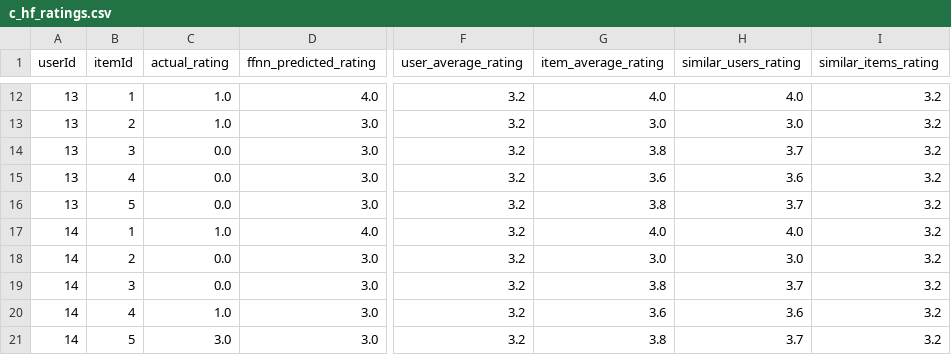
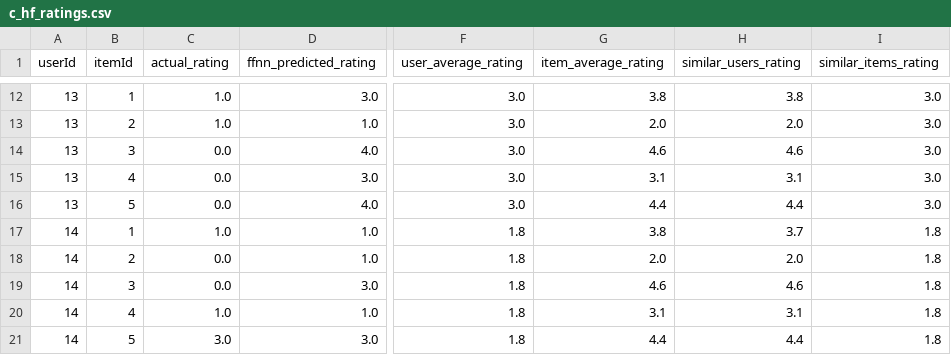
Before and after one commit to filmangullo/Collaborative-Filtering---Matrix-Factorization---Feedforward-Neural-Network---XGBoost, a CSV file: dataset_dummy/c_hf_ratings.csv, drawn as a sheet; only a part is shown, gaps mark what is left out; the diff covers the shown part only; the diff names each change by its address in the sheet, - before the commit and + after, or states it on an @@ line.

```diff
--- a/dataset_dummy/c_hf_ratings.csv
+++ b/dataset_dummy/c_hf_ratings.csv
-D12 (ffnn_predicted_rating): 4.0
+D12 (ffnn_predicted_rating): 3.0
-F12:F16 (user_average_rating): 3.2
+F12:F16 (user_average_rating): 3.0
-G12 (item_average_rating): 4.0
+G12 (item_average_rating): 3.8
-H12 (similar_users_rating): 4.0
+H12 (similar_users_rating): 3.8
-I12:I16 (similar_items_rating): 3.2
+I12:I16 (similar_items_rating): 3.0
-D13 (ffnn_predicted_rating): 3.0
+D13 (ffnn_predicted_rating): 1.0
-G13 (item_average_rating): 3.0
+G13 (item_average_rating): 2.0
-H13 (similar_users_rating): 3.0
+H13 (similar_users_rating): 2.0
-D14 (ffnn_predicted_rating): 3.0
+D14 (ffnn_predicted_rating): 4.0
-G14 (item_average_rating): 3.8
+G14 (item_average_rating): 4.6
-H14 (similar_users_rating): 3.7
+H14 (similar_users_rating): 4.6
-G15 (item_average_rating): 3.6
+G15 (item_average_rating): 3.1
-H15 (similar_users_rating): 3.6
+H15 (similar_users_rating): 3.1
-D16 (ffnn_predicted_rating): 3.0
+D16 (ffnn_predicted_rating): 4.0
-G16 (item_average_rating): 3.8
+G16 (item_average_rating): 4.4
-H16 (similar_users_rating): 3.7
+H16 (similar_users_rating): 4.4
-D17 (ffnn_predicted_rating): 4.0
+D17 (ffnn_predicted_rating): 1.0
-F17:F21 (user_average_rating): 3.2
+F17:F21 (user_average_rating): 1.8
-G17 (item_average_rating): 4.0
+G17 (item_average_rating): 3.8
-H17 (similar_users_rating): 4.0
+H17 (similar_users_rating): 3.7
-I17:I21 (similar_items_rating): 3.2
+I17:I21 (similar_items_rating): 1.8
-D18 (ffnn_predicted_rating): 3.0
+D18 (ffnn_predicted_rating): 1.0
-G18 (item_average_rating): 3.0
+G18 (item_average_rating): 2.0
-H18 (similar_users_rating): 3.0
+H18 (similar_users_rating): 2.0
-G19 (item_average_rating): 3.8
+G19 (item_average_rating): 4.6
-H19 (similar_users_rating): 3.7
+H19 (similar_users_rating): 4.6
-D20 (ffnn_predicted_rating): 3.0
+D20 (ffnn_predicted_rating): 1.0
-G20 (item_average_rating): 3.6
+G20 (item_average_rating): 3.1
-H20 (similar_users_rating): 3.6
+H20 (similar_users_rating): 3.1
-G21 (item_average_rating): 3.8
+G21 (item_average_rating): 4.4
-H21 (similar_users_rating): 3.7
+H21 (similar_users_rating): 4.4
```
Also changed, not shown: 118 edited cells elsewhere in this file, 1 other file.
